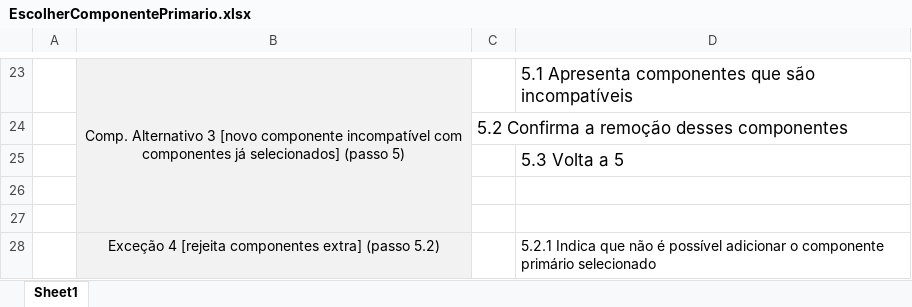
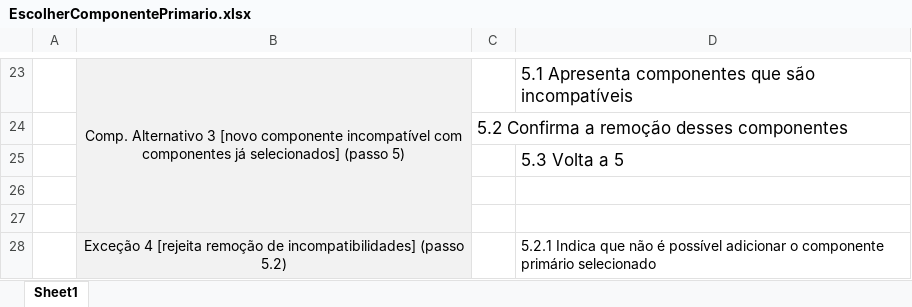
Before and after one commit to alves-luis/dss-configura_facil, an Excel workbook: diagramas/UseCases/EscolherComponentePrimario.xlsx, sheet Sheet1, drawn as a sheet; only a part is shown, gaps mark what is left out; values as stored, in another font and other column widths than the file's, no borders; the diff names each change by its address in the sheet, - before the commit and + after, or states it on an @@ line.

Commit message:
Atualização ao User Case Componente Primário

```diff
--- a/diagramas/UseCases/EscolherComponentePrimario.xlsx (sheet Sheet1)
+++ b/diagramas/UseCases/EscolherComponentePrimario.xlsx (sheet Sheet1)
-B28: …4 [rejeita componentes extra] (passo 5.2)
+B28: …4 [rejeita remoção de incompatibilidades] (passo 5.2)
```
Also changed, not shown: 1 other file.
